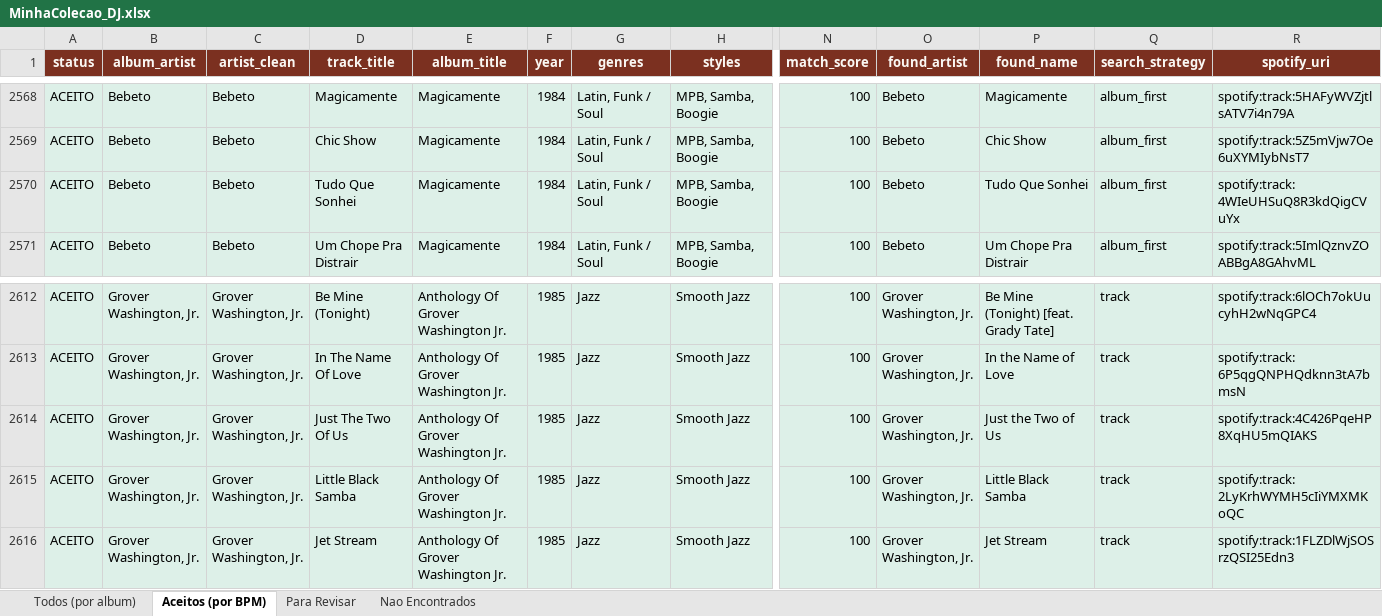
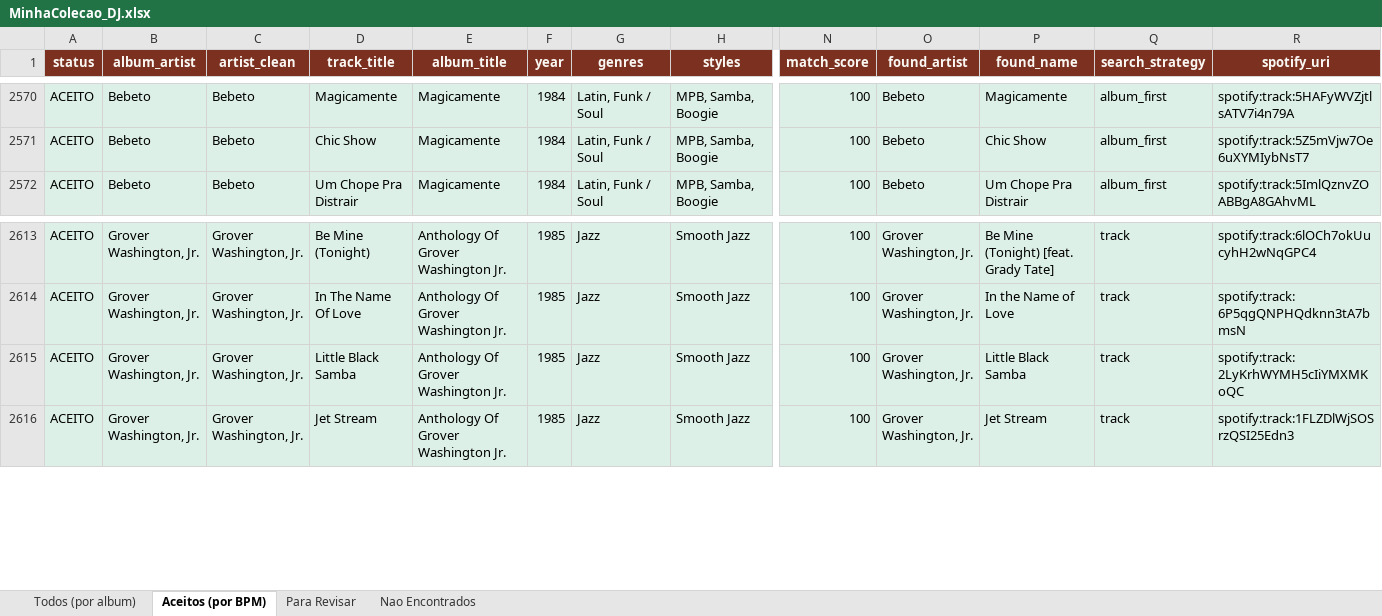
Before and after one commit to amsa2diop/colecaovinil, an Excel workbook: MinhaColecao_DJ.xlsx, sheet Aceitos (por BPM), drawn as a sheet; only a part is shown, gaps mark what is left out; values as stored, in another font and other column widths than the file's, no borders; removed rows and columns are numbered as before the commit, all else as after; rows hold the shown columns only; the diff covers the shown part only; the diff names each change by its address in the sheet, - before the commit and + after, or states it on an @@ line.

```diff
--- a/MinhaColecao_DJ.xlsx (sheet Aceitos (por BPM))
+++ b/MinhaColecao_DJ.xlsx (sheet Aceitos (por BPM))
-row 2570: ACEITO | Bebeto | Bebeto | Tudo Que Sonhei | Magicamente | 1984 | Latin, Funk / Soul | MPB, Samba, Boogie | 100 | Bebeto | Tudo Que Sonhei | album_first | spotify:track:4WIeUHSuQ8R3kdQigCVuYx
-row 2614: ACEITO | Grover Washington, Jr. | Grover Washington, Jr. | Just The Two Of Us | Anthology Of Grover Washington Jr. | 1985 | Jazz | Smooth Jazz | 100 | Grover Washington, Jr. | Just the Two of Us | track | spotify:track:4C426PqeHP8XqHU5mQIAKS
```
Also changed, not shown: 2 added rows and 1140 moved rows elsewhere in this sheet, sheet Todos (por album), 3 other files.
